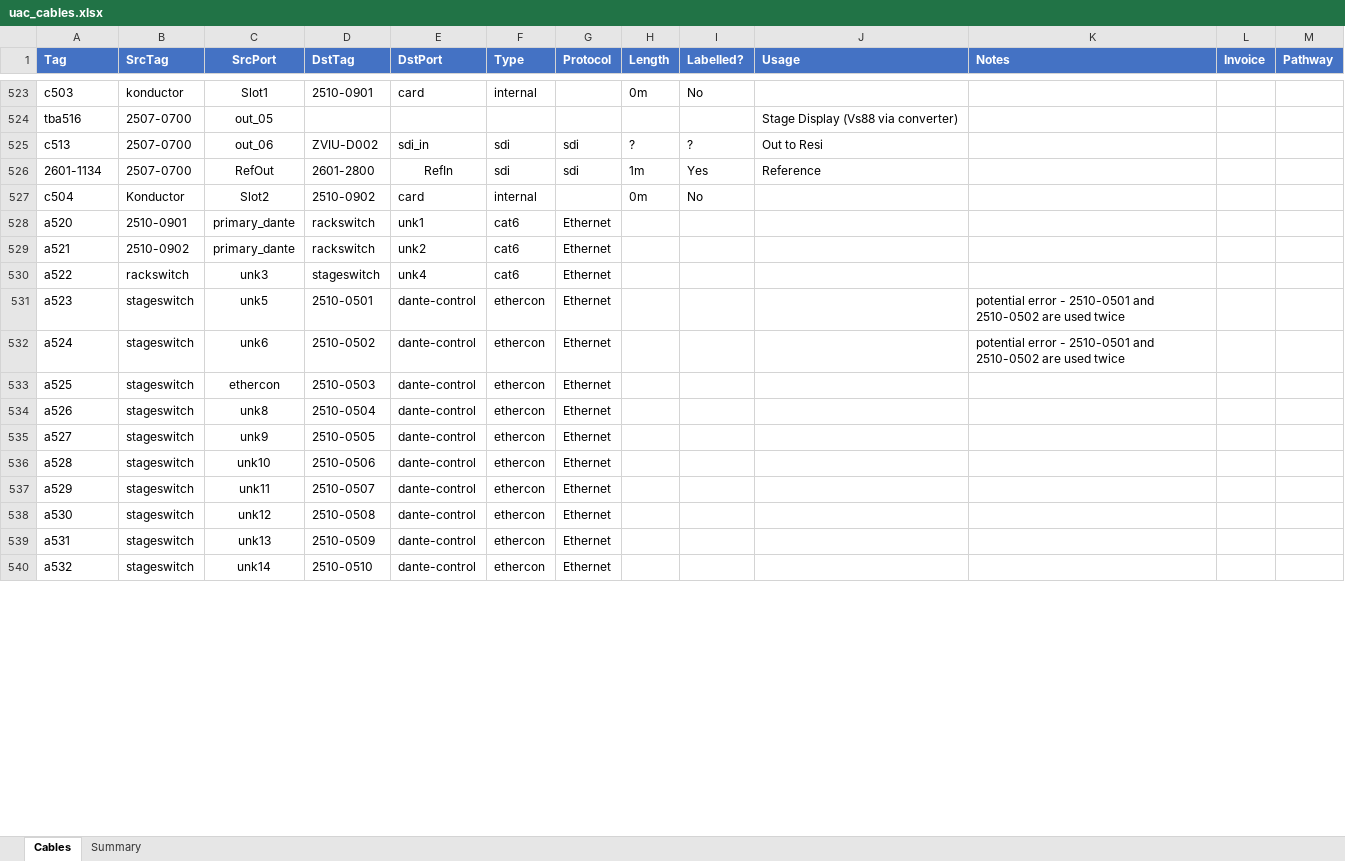
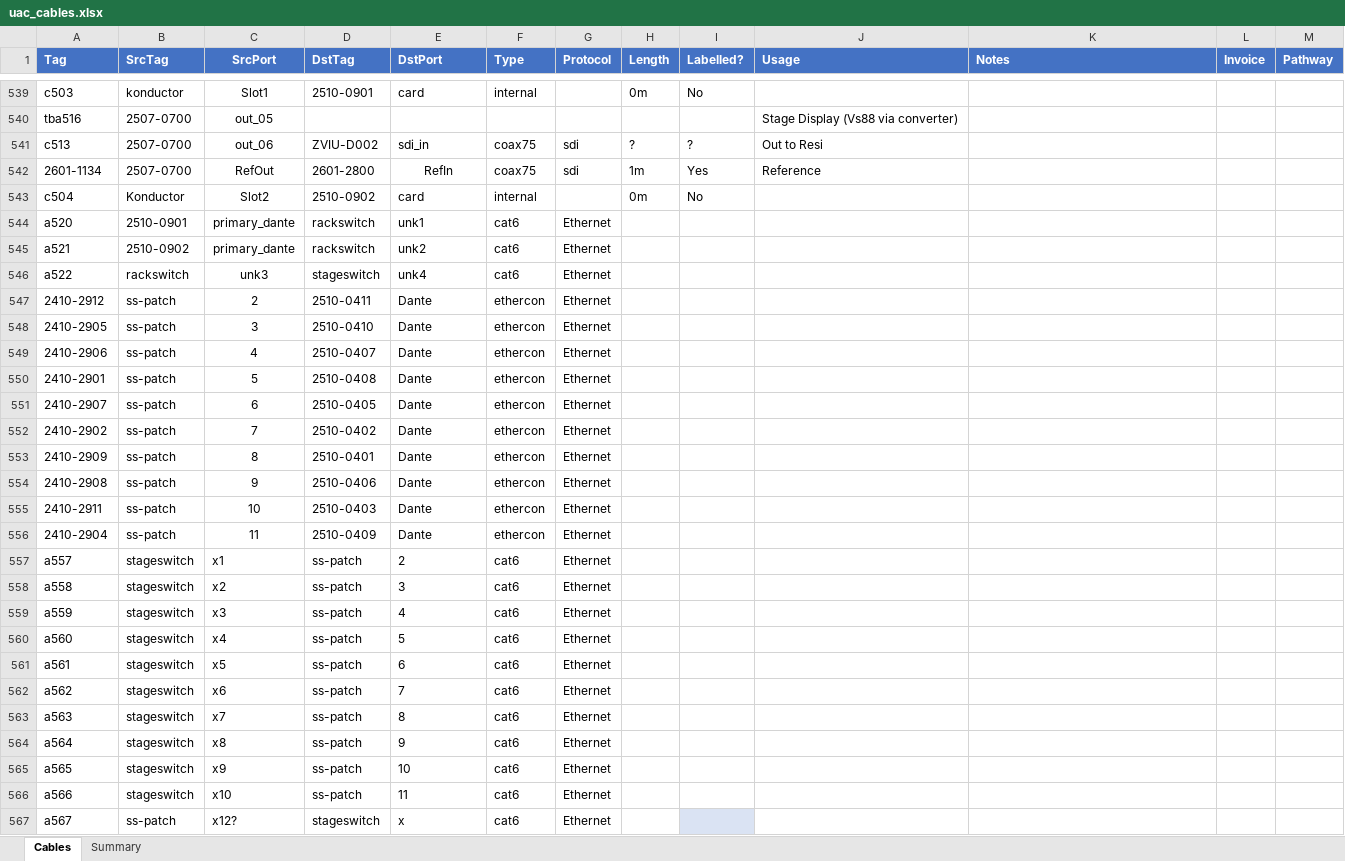
Before and after one commit to avmaint/uactechdoc, an Excel workbook: data/uac_cables.xlsx, sheet Cables, drawn as a sheet; only a part is shown, gaps mark what is left out; values as stored, in another font and other column widths than the file's, no borders; table styles not drawn; removed rows and columns are numbered as before the commit, all else as after; the diff covers the shown part only; the diff names each change by its address in the sheet, - before the commit and + after, or states it on an @@ line.

Commit message:
updateed IEM and several dante cross-point configurations

```diff
--- a/data/uac_cables.xlsx (sheet Cables)
+++ b/data/uac_cables.xlsx (sheet Cables)
-F541:F542 (Type): sdi
+F541:F542 (Type): coax75
-row 531: a523 | stageswitch | unk5 | 2510-0501 | dante-control | ethercon | Ethernet |  |  |  | potential error - 2510-0501 and 2510-0502 are used twice
-row 532: a524 | stageswitch | unk6 | 2510-0502 | dante-control | ethercon | Ethernet |  |  |  | potential error - 2510-0501 and 2510-0502 are used twice
-row 533: a525 | stageswitch | ethercon | 2510-0503 | dante-control | ethercon | Ethernet
-row 534: a526 | stageswitch | unk8 | 2510-0504 | dante-control | ethercon | Ethernet
-row 535: a527 | stageswitch | unk9 | 2510-0505 | dante-control | ethercon | Ethernet
-row 536: a528 | stageswitch | unk10 | 2510-0506 | dante-control | ethercon | Ethernet
-row 537: a529 | stageswitch | unk11 | 2510-0507 | dante-control | ethercon | Ethernet
-row 538: a530 | stageswitch | unk12 | 2510-0508 | dante-control | ethercon | Ethernet
-row 539: a531 | stageswitch | unk13 | 2510-0509 | dante-control | ethercon | Ethernet
-row 540: a532 | stageswitch | unk14 | 2510-0510 | dante-control | ethercon | Ethernet
+row 547: 2410-2912 | ss-patch | 2 | 2510-0411 | Dante | ethercon | Ethernet
+row 548: 2410-2905 | ss-patch | 3 | 2510-0410 | Dante | ethercon | Ethernet
+row 549: 2410-2906 | ss-patch | 4 | 2510-0407 | Dante | ethercon | Ethernet
+row 550: 2410-2901 | ss-patch | 5 | 2510-0408 | Dante | ethercon | Ethernet
+row 551: 2410-2907 | ss-patch | 6 | 2510-0405 | Dante | ethercon | Ethernet
+row 552: 2410-2902 | ss-patch | 7 | 2510-0402 | Dante | ethercon | Ethernet
+row 553: 2410-2909 | ss-patch | 8 | 2510-0401 | Dante | ethercon | Ethernet
+row 554: 2410-2908 | ss-patch | 9 | 2510-0406 | Dante | ethercon | Ethernet
+row 555: 2410-2911 | ss-patch | 10 | 2510-0403 | Dante | ethercon | Ethernet
+row 556: 2410-2904 | ss-patch | 11 | 2510-0409 | Dante | ethercon | Ethernet
+row 557: a557 | stageswitch | x1 | ss-patch | 2 | cat6 | Ethernet
+row 558: a558 | stageswitch | x2 | ss-patch | 3 | cat6 | Ethernet
+row 559: a559 | stageswitch | x3 | ss-patch | 4 | cat6 | Ethernet
+row 560: a560 | stageswitch | x4 | ss-patch | 5 | cat6 | Ethernet
+row 561: a561 | stageswitch | x5 | ss-patch | 6 | cat6 | Ethernet
+row 562: a562 | stageswitch | x6 | ss-patch | 7 | cat6 | Ethernet
+row 563: a563 | stageswitch | x7 | ss-patch | 8 | cat6 | Ethernet
+row 564: a564 | stageswitch | x8 | ss-patch | 9 | cat6 | Ethernet
+row 565: a565 | stageswitch | x9 | ss-patch | 10 | cat6 | Ethernet
+row 566: a566 | stageswitch | x10 | ss-patch | 11 | cat6 | Ethernet
+row 567: a567 | ss-patch | x12? | stageswitch | x | cat6 | Ethernet
```
Also changed, not shown: 66 added rows, 403 edited cells and cell formats elsewhere in this sheet, 1 other file.
